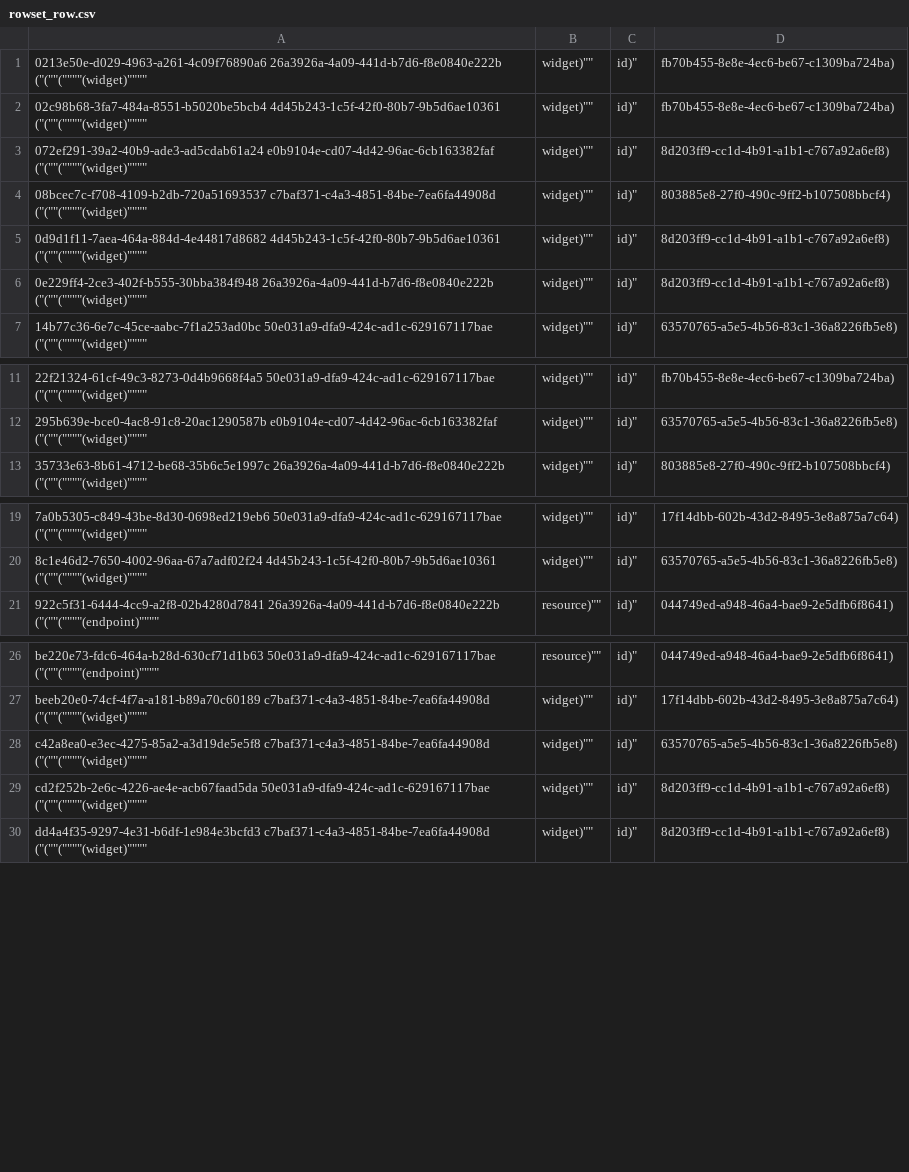
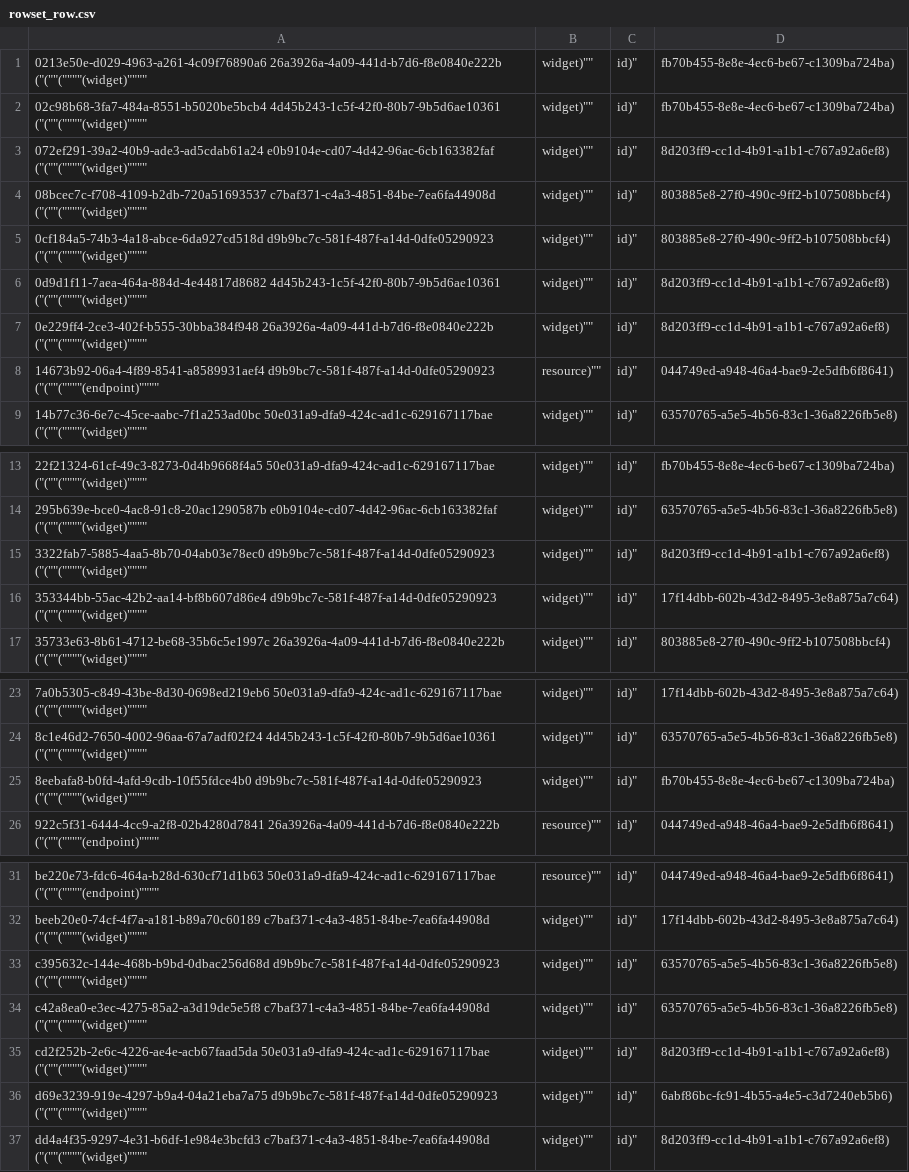
Before and after one commit to aquametalabs/aquameta, a CSV file: bundles-available/org.aquameta.ui.layout/rowset_row.csv, drawn as a sheet; only a part is shown, gaps mark what is left out; the diff names each change by its address in the sheet, - before the commit and + after, or states it on an @@ line.

Commit message:
org.aquameta.ui.layout: new button for list_view, minor tweaks

```diff
--- a/bundles-available/org.aquameta.ui.layout/rowset_row.csv
+++ b/bundles-available/org.aquameta.ui.layout/rowset_row.csv
+row 5: 0cf184a5-74b3-4a18-abce-6da927cd518d d9b9bc7c-581f-487f-a14d-0dfe05290923 ("(""(""""(widget)"""" | widget)"" | id)" | 803885e8-27f0-490c-9ff2-b107508bbcf4)
+row 8: 14673b92-06a4-4f89-8541-a8589931aef4 d9b9bc7c-581f-487f-a14d-0dfe05290923 ("(""(""""(endpoint)"""" | resource)"" | id)" | 044749ed-a948-46a4-bae9-2e5dfb6f8641)
+row 15: 3322fab7-5885-4aa5-8b70-04ab03e78ec0 d9b9bc7c-581f-487f-a14d-0dfe05290923 ("(""(""""(widget)"""" | widget)"" | id)" | 8d203ff9-cc1d-4b91-a1b1-c767a92a6ef8)
+row 16: 353344bb-55ac-42b2-aa14-bf8b607d86e4 d9b9bc7c-581f-487f-a14d-0dfe05290923 ("(""(""""(widget)"""" | widget)"" | id)" | 17f14dbb-602b-43d2-8495-3e8a875a7c64)
+row 25: 8eebafa8-b0fd-4afd-9cdb-10f55fdce4b0 d9b9bc7c-581f-487f-a14d-0dfe05290923 ("(""(""""(widget)"""" | widget)"" | id)" | fb70b455-8e8e-4ec6-be67-c1309ba724ba)
+row 33: c395632c-144e-468b-b9bd-0dbac256d68d d9b9bc7c-581f-487f-a14d-0dfe05290923 ("(""(""""(widget)"""" | widget)"" | id)" | 63570765-a5e5-4b56-83c1-36a8226fb5e8)
+row 36: d69e3239-919e-4297-b9a4-04a21eba7a75 d9b9bc7c-581f-487f-a14d-0dfe05290923 ("(""(""""(widget)"""" | widget)"" | id)" | 6abf86bc-fc91-4b55-a4e5-c3d7240eb5b6)
```
Also changed, not shown: bundles-available/org.aquameta.ui.layout/commit.csv, bundles-available/org.aquameta.ui.layout/rowset.csv, 3 other files.
